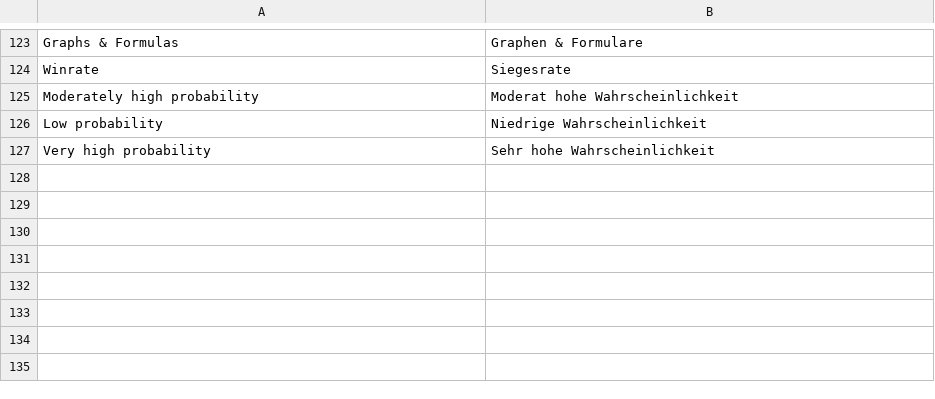
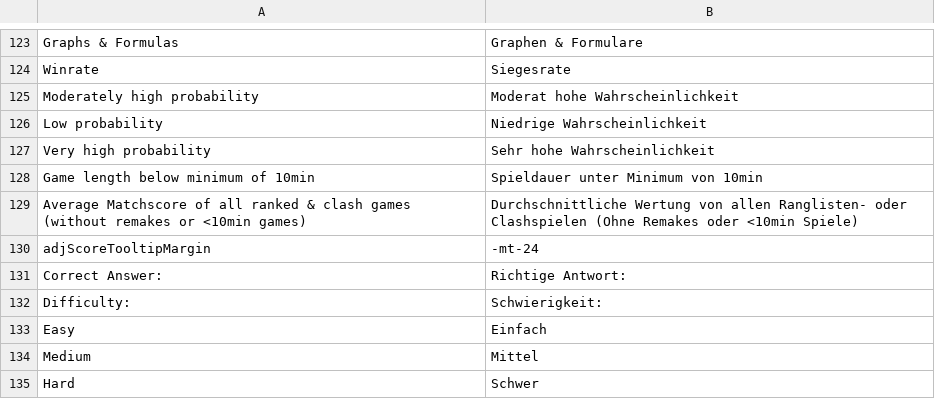
Before and after one commit to DasNerdwork/clashapp, a CSV file: lang/de_DE.csv, drawn as a sheet; only a part is shown, gaps mark what is left out; the diff names each change by its address in the sheet, - before the commit and + after, or states it on an @@ line.

```diff
--- a/lang/de_DE.csv
+++ b/lang/de_DE.csv
+row 128: Game length below minimum of 10min | Spieldauer unter Minimum von 10min
+row 129: Average Matchscore of all ranked & clash games (without remakes or <10min games) | Durchschnittliche Wertung von allen Ranglisten- oder Clashspielen (Ohne Remakes oder <10min Spiele)
+row 130: adjScoreTooltipMargin | -mt-24
+row 131: Correct Answer: | Richtige Antwort:
+row 132: Difficulty: | Schwierigkeit:
+row 133: Easy | Einfach
+row 134: Medium | Mittel
+row 135: Hard | Schwer
```
Also changed, not shown: lang/en_US.csv, 9 other files.
